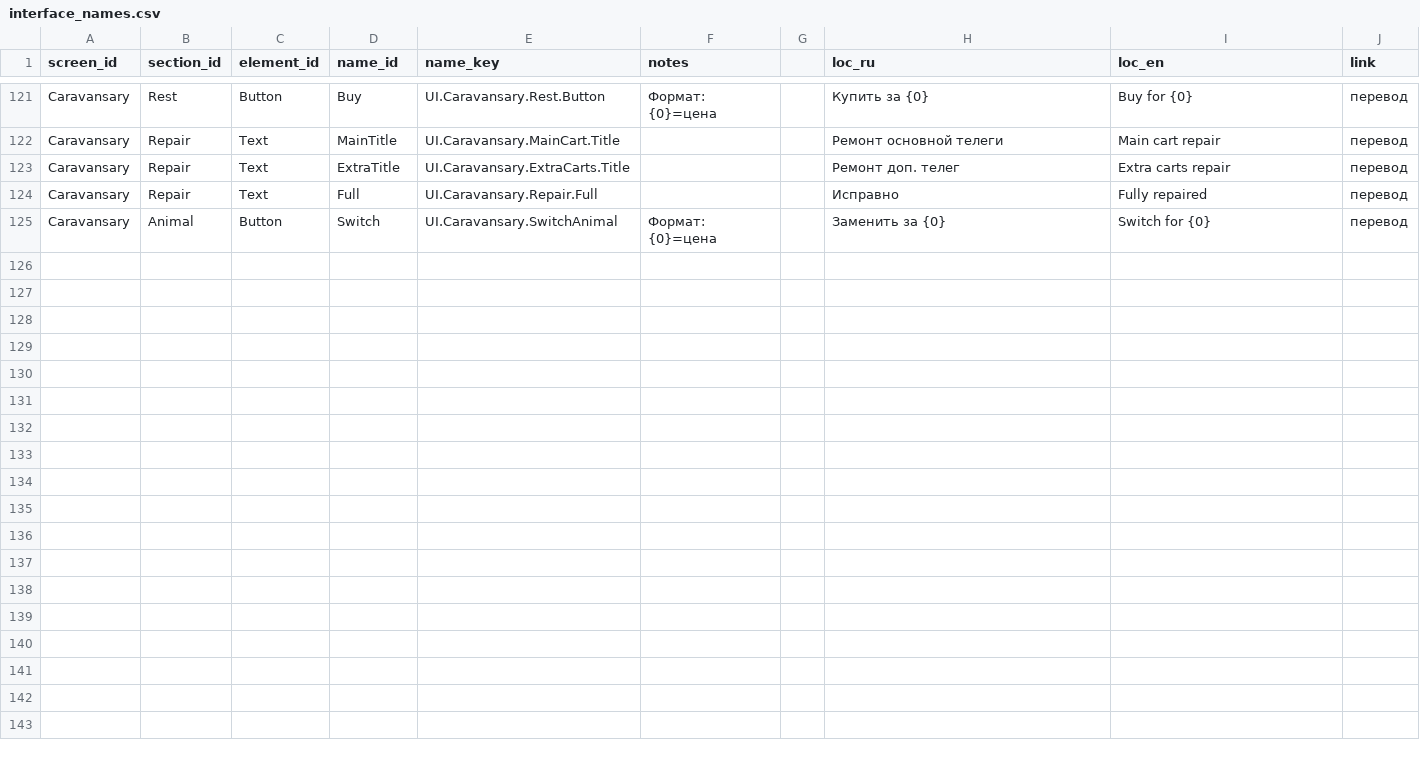
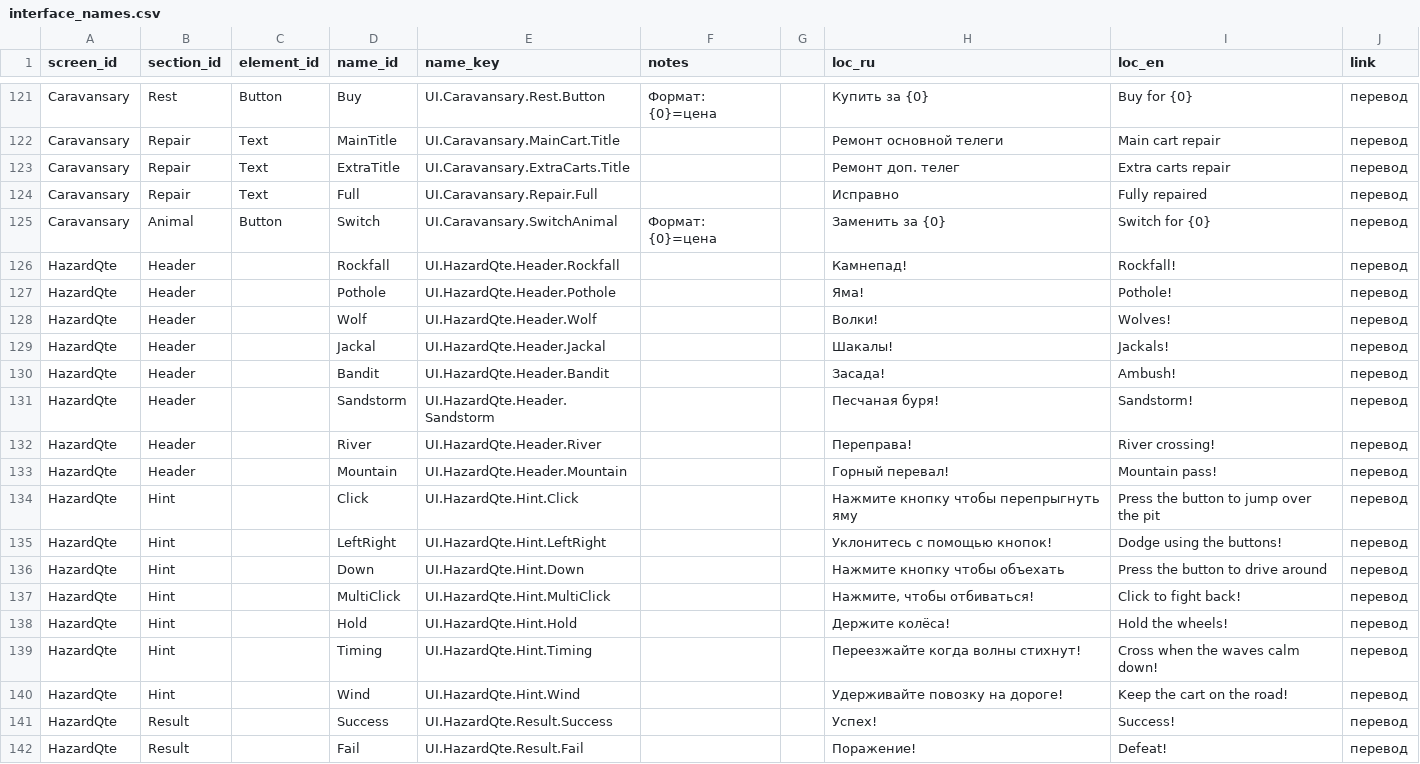
Before and after one commit to D9eka/SilkPathJourney, a CSV file: Assets/Internal/Data/__source_csv/interface_names.csv, drawn as a sheet; only a part is shown, gaps mark what is left out; the diff names each change by its address in the sheet, - before the commit and + after, or states it on an @@ line.

Commit message:
Создание экрана для MultiClickMinigame
- Добавление пула врагов. На каждый режим свой пул врагов
- Заменил ообработку нажатий с просто нажатия в любом месте на нажатия именно по иконкам врагов
- Исправление перевода экрана

```diff
--- a/Assets/Internal/Data/__source_csv/interface_names.csv
+++ b/Assets/Internal/Data/__source_csv/interface_names.csv
+row 126: HazardQte | Header |  | Rockfall | UI.HazardQte.Header.Rockfall |  |  | Камнепад! | Rockfall! | перевод
+row 127: HazardQte | Header |  | Pothole | UI.HazardQte.Header.Pothole |  |  | Яма! | Pothole! | перевод
+row 128: HazardQte | Header |  | Wolf | UI.HazardQte.Header.Wolf |  |  | Волки! | Wolves! | перевод
+row 129: HazardQte | Header |  | Jackal | UI.HazardQte.Header.Jackal |  |  | Шакалы! | Jackals! | перевод
+row 130: HazardQte | Header |  | Bandit | UI.HazardQte.Header.Bandit |  |  | Засада! | Ambush! | перевод
+row 131: HazardQte | Header |  | Sandstorm | UI.HazardQte.Header.Sandstorm |  |  | Песчаная буря! | Sandstorm! | перевод
+row 132: HazardQte | Header |  | River | UI.HazardQte.Header.River |  |  | Переправа! | River crossing! | перевод
+row 133: HazardQte | Header |  | Mountain | UI.HazardQte.Header.Mountain |  |  | Горный перевал! | Mountain pass! | перевод
+row 134: HazardQte | Hint |  | Click | UI.HazardQte.Hint.Click |  |  | Нажмите кнопку чтобы перепрыгнуть яму | Press the button to jump over the pit | перевод
+row 135: HazardQte | Hint |  | LeftRight | UI.HazardQte.Hint.LeftRight |  |  | Уклонитесь с помощью кнопок! | Dodge using the buttons! | перевод
+row 136: HazardQte | Hint |  | Down | UI.HazardQte.Hint.Down |  |  | Нажмите кнопку чтобы объехать | Press the button to drive around | перевод
+row 137: HazardQte | Hint |  | MultiClick | UI.HazardQte.Hint.MultiClick |  |  | Нажмите, чтобы отбиваться! | Click to fight back! | перевод
+row 138: HazardQte | Hint |  | Hold | UI.HazardQte.Hint.Hold |  |  | Держите колёса! | Hold the wheels! | перевод
+row 139: HazardQte | Hint |  | Timing | UI.HazardQte.Hint.Timing |  |  | Переезжайте когда волны стихнут! | Cross when the waves calm down! | перевод
+row 140: HazardQte | Hint |  | Wind | UI.HazardQte.Hint.Wind |  |  | Удерживайте повозку на дороге! | Keep the cart on the road! | перевод
+row 141: HazardQte | Result |  | Success | UI.HazardQte.Result.Success |  |  | Успех! | Success! | перевод
+row 142: HazardQte | Result |  | Fail | UI.HazardQte.Result.Fail |  |  | Поражение! | Defeat! | перевод
```
Also changed, not shown: 41 other files.
